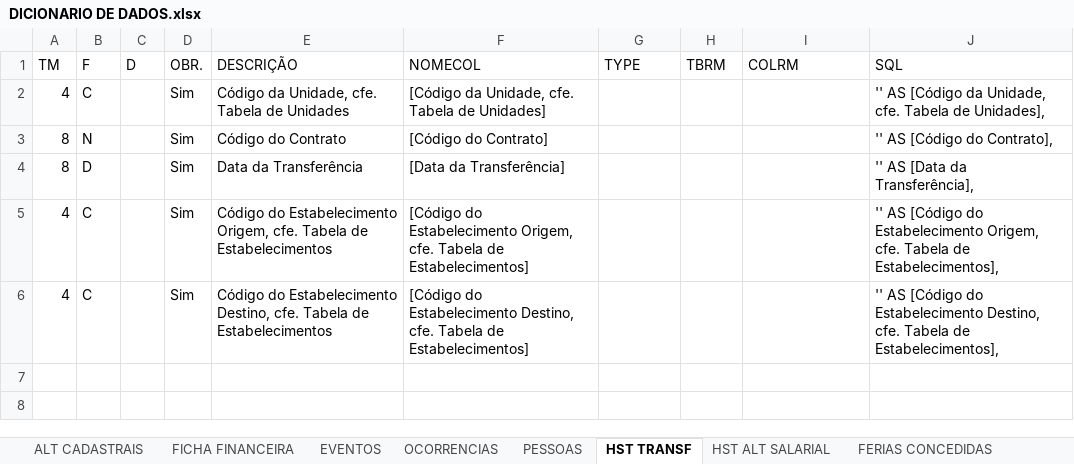
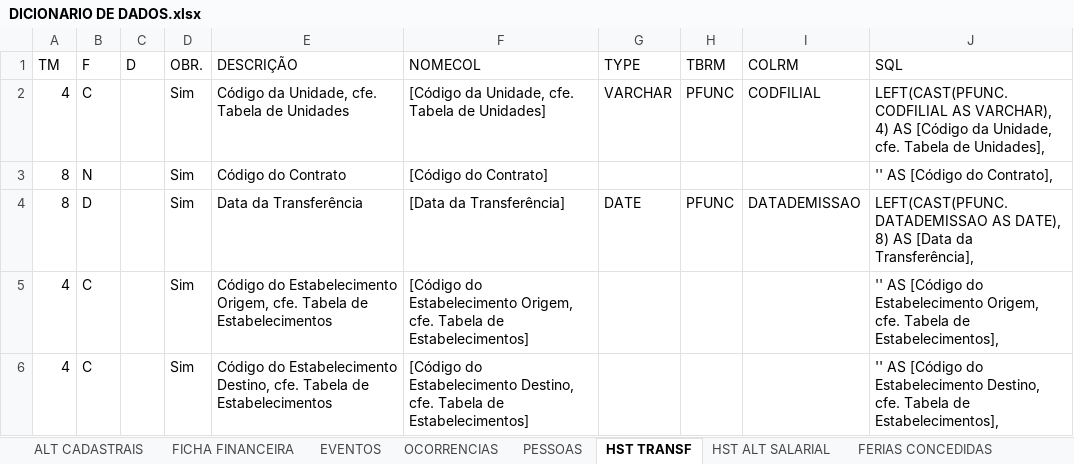
Before and after one commit to Elton850/sql-migracao, an Excel workbook: DICIONARIO DE DADOS.xlsx, sheet HST TRANSF, drawn as a sheet; values as stored, in another font and other column widths than the file's, no borders; table styles not drawn; the diff names each change by its address in the sheet, - before the commit and + after, or states it on an @@ line.

```diff
--- a/DICIONARIO DE DADOS.xlsx (sheet HST TRANSF)
+++ b/DICIONARIO DE DADOS.xlsx (sheet HST TRANSF)
-G2 (TYPE): (empty)
+G2 (TYPE): VARCHAR
-H2 (TBRM): (empty)
+H2 (TBRM): PFUNC
-I2 (COLRM): (empty)
+I2 (COLRM): CODFILIAL
-J2 (SQL): '' AS [Código…
+J2 (SQL): LEFT(CAST(PFUNC.CODFILIAL AS VARCHAR), 4) AS [Código…
-G4 (TYPE): (empty)
+G4 (TYPE): DATE
-H4 (TBRM): (empty)
+H4 (TBRM): PFUNC
-I4 (COLRM): (empty)
+I4 (COLRM): DATADEMISSAO
-J4 (SQL): '' AS [Data…
+J4 (SQL): LEFT(CAST(PFUNC.DATADEMISSAO AS DATE), 8) AS [Data…
```
Also changed, not shown: sheet PESSOAS, sheet FICHA FINANCEIRA, sheet OCORRENCIAS, sheet EVENTOS, hidden cells, 6 other files.
